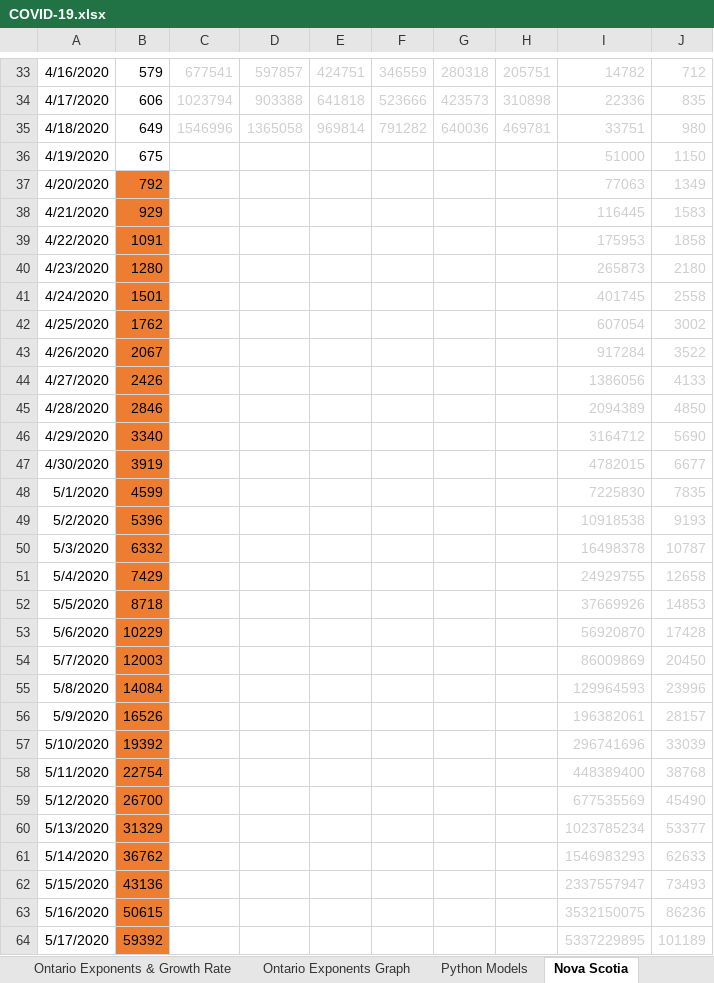
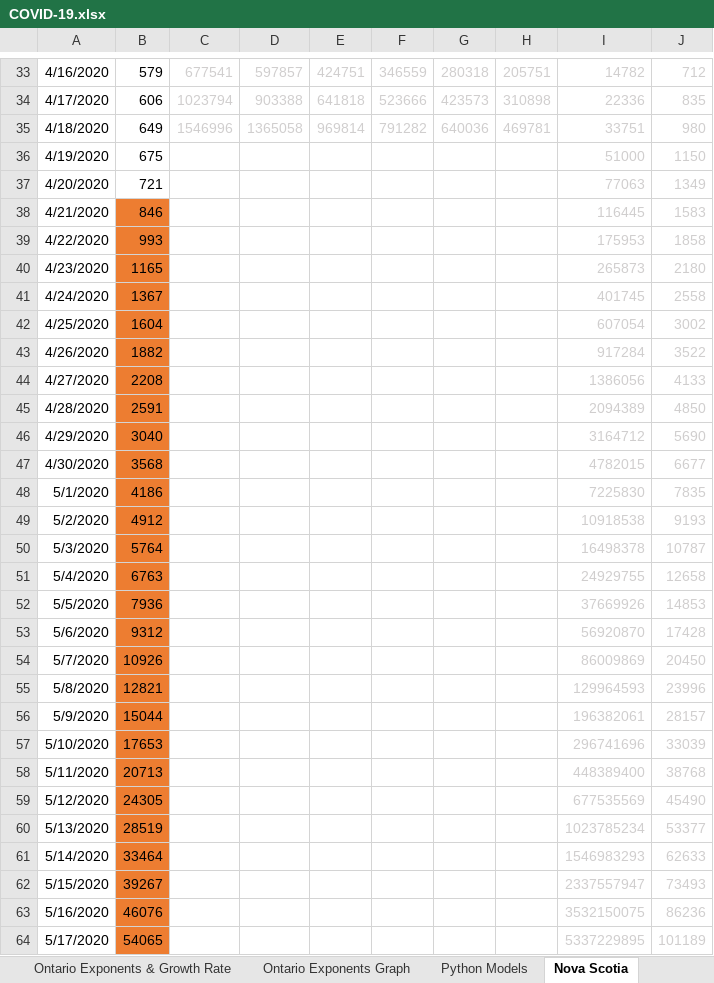
Before and after one commit to timothycomeau/COVID-19, an Excel workbook: COVID-19.xlsx, sheet Nova Scotia, drawn as a sheet; only a part is shown, gaps mark what is left out; values as stored, in another font and other column widths than the file's, no borders; charts and pictures not drawn; the diff covers the shown part only; the diff names each change by its address in the sheet, - before the commit and + after, or states it on an @@ line.

```diff
--- a/COVID-19.xlsx (sheet Nova Scotia)
+++ b/COVID-19.xlsx (sheet Nova Scotia)
-B37: 792
+B37: 721
-B37 fill: #ED7D31
+B37 fill: none
-B38: 929
+B38: 846
-B39: 1091
+B39: 993
-B40: 1280
+B40: 1165
-B41: 1501
+B41: 1367
-B42: 1762
+B42: 1604
-B43: 2067
+B43: 1882
-B44: 2426
+B44: 2208
-B45: 2846
+B45: 2591
-B46: 3340
+B46: 3040
-B47: 3919
+B47: 3568
-B48: 4599
+B48: 4186
-B49: 5396
+B49: 4912
-B50: 6332
+B50: 5764
-B51: 7429
+B51: 6763
-B52: 8718
+B52: 7936
-B53: 10229
+B53: 9312
-B54: 12003
+B54: 10926
-B55: 14084
+B55: 12821
-B56: 16526
+B56: 15044
-B57: 19392
+B57: 17653
-B58: 22754
+B58: 20713
-B59: 26700
+B59: 24305
-B60: 31329
+B60: 28519
-B61: 36762
+B61: 33464
-B62: 43136
+B62: 39267
-B63: 50615
+B63: 46076
-B64: 59392
+B64: 54065
```
Also changed, not shown: 4 edited cells elsewhere in this sheet, sheet USA, sheet Canada with Deaths, sheet Projections vs Actuals, sheet Python Models, sheet Ontario Exponents & Growth Rate, sheet Canada Exponents & Growth Rate, 4 more sheets, charts or pictures, 11 other files.
